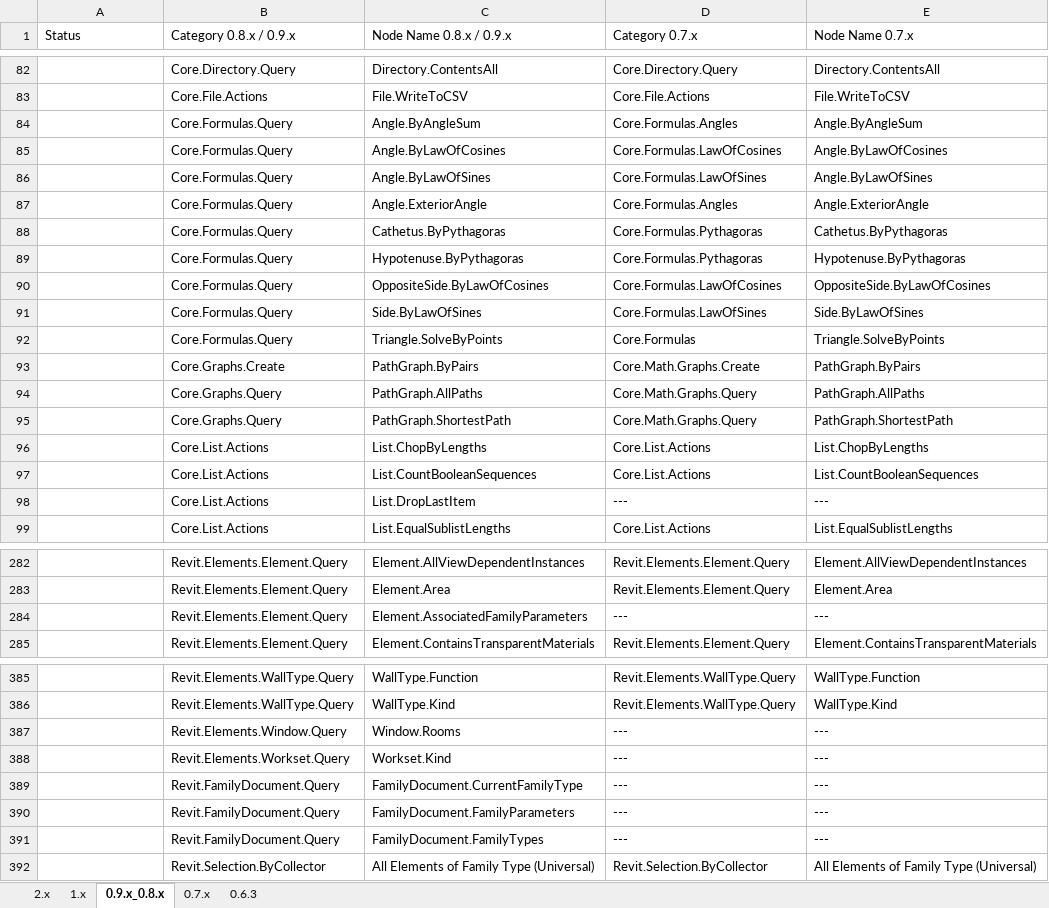
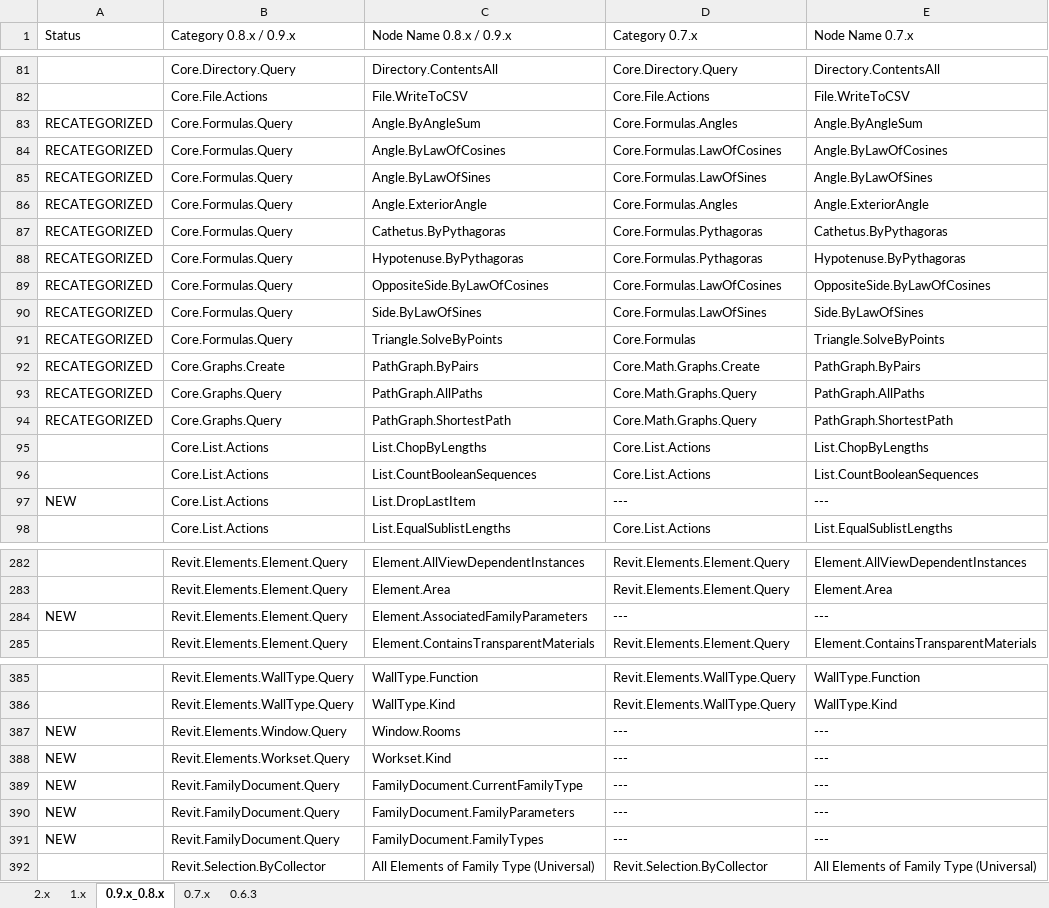
Before and after one commit to andydandy74/ClockworkForDynamo, an Excel workbook: NodeList.xlsx, sheet 0.9.x_0.8.x, drawn as a sheet; only a part is shown, gaps mark what is left out; values as stored, in another font and other column widths than the file's, no cell formats; charts and pictures and conditional formats not drawn; addresses are those after the commit; the diff covers the shown part only; the diff names each change by its address in the sheet, - before the commit and + after, or states it on an @@ line.

Commit message:
Reformatted node list with status filters

```diff
--- a/NodeList.xlsx (sheet 0.9.x_0.8.x)
+++ b/NodeList.xlsx (sheet 0.9.x_0.8.x)
-A83:A94 (Status): (empty)
+A83:A94 (Status): RECATEGORIZED
-A97 (Status): (empty)
+A97 (Status): NEW
-A284 (Status): (empty)
+A284 (Status): NEW
-A387:A391 (Status): (empty)
+A387:A391 (Status): NEW
```
Also changed, not shown: 2 moved rows and 67 edited cells elsewhere in this sheet, sheet 2.x, sheet 1.x, sheet 0.7.x, sheet 0.6.3, cell formats, formulas that keep their value, charts or pictures.
